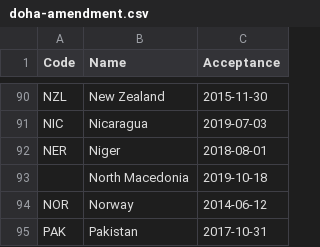
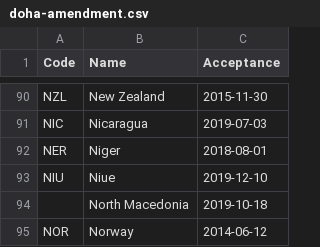
Before and after one commit to openclimatedata/doha-amendment-entry-into-force, a CSV file: data/doha-amendment.csv, drawn as a sheet; only a part is shown, gaps mark what is left out; the shorter side is filled out with more unchanged rows.

Commit message:
1 row added
  Code: NIU
  Name: Niue
  Acceptance: 2019-12-10

```diff
--- a/data/doha-amendment.csv
+++ b/data/doha-amendment.csv
@@ -92,2 +92,3 @@ NIC,Nicaragua,2019-07-03
 NER,Niger,2018-08-01
+NIU,Niue,2019-12-10
 ,North Macedonia,2019-10-18
```
